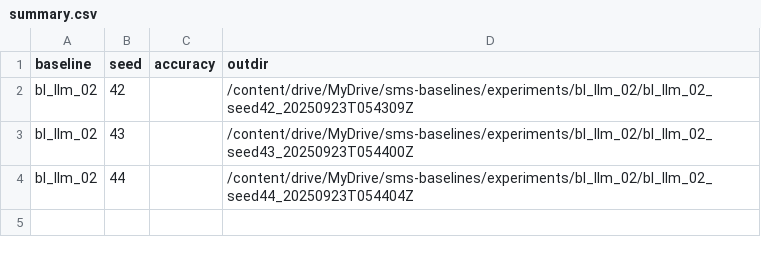
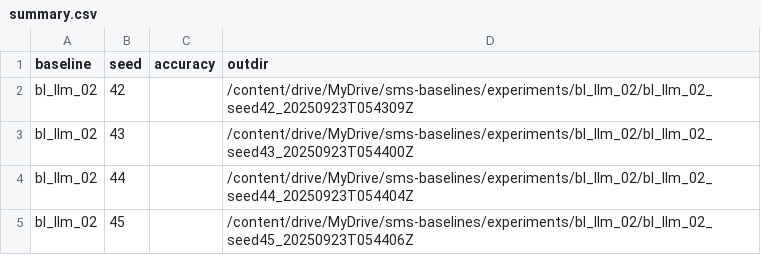
Before and after one commit to iamdiluxedbutcooler/sms-baselines, a CSV file: experiments/bl_llm_02/summary.csv, drawn as a sheet.

```diff
--- a/experiments/bl_llm_02/summary.csv
+++ b/experiments/bl_llm_02/summary.csv
@@ -4 +4,2 @@ bl_llm_02,43,,/content/drive/MyDrive/sms-baselines/experiments/bl_llm_02/bl_llm_
 bl_llm_02,44,,/content/drive/MyDrive/sms-baselines/experiments/bl_llm_02/bl_llm_02_seed44_20250923T054404Z
+bl_llm_02,45,,/content/drive/MyDrive/sms-baselines/experiments/bl_llm_02/bl_llm_02_seed45_20250923T054406Z
```
Also changed, not shown: 3 other files.
